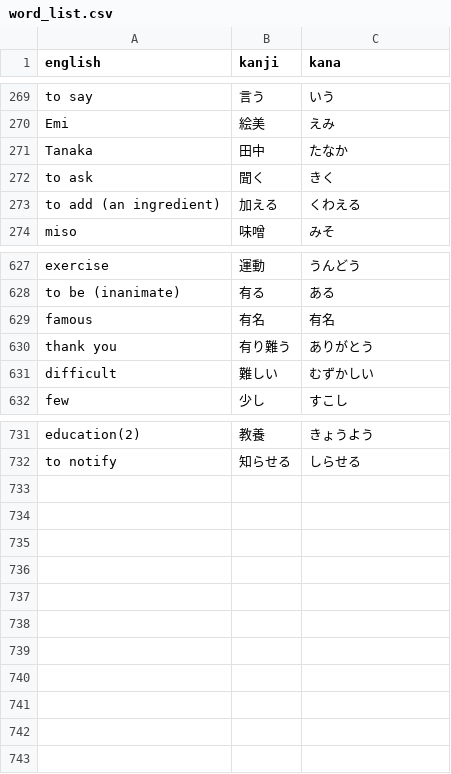
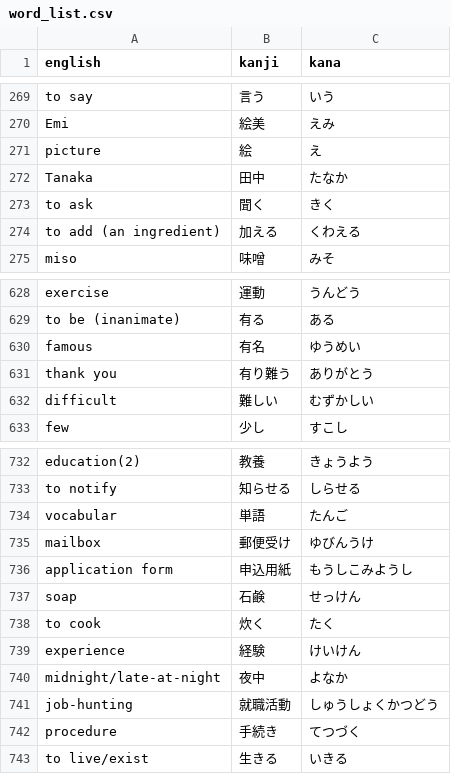
Before and after one commit to DJTakushi/Kanji_quizzer, a CSV file: word_list.csv, drawn as a sheet; only a part is shown, gaps mark what is left out.

Commit message:
added words and ran script

```diff
--- a/word_list.csv
+++ b/word_list.csv
@@ -270,2 +270,3 @@ to say,言う,いう
 Emi,絵美,えみ
+picture,絵,え
 Tanaka,田中,たなか
@@ -628,3 +629,3 @@ exercise,運動,うんどう
 to be (inanimate),有る,ある
-famous,有名,有名
+famous,有名,ゆうめい
 thank you,有り難う,ありがとう
@@ -732 +733,11 @@ education(2),教養,きょうよう
 to notify,知らせる,しらせる
+vocabular,単語,たんご
+mailbox,郵便受け,ゆびんうけ
+application form,申込用紙,もうしこみようし
+soap,石鹸,せっけん
+to cook,炊く,たく
+experience,経験,けいけん
+midnight/late-at-night,夜中,よなか
+job-hunting,就職活動,しゅうしょくかつどう
+procedure,手続き,てつづく
+to live/exist,生きる,いきる
```
Also changed, not shown: dummy.csv.
